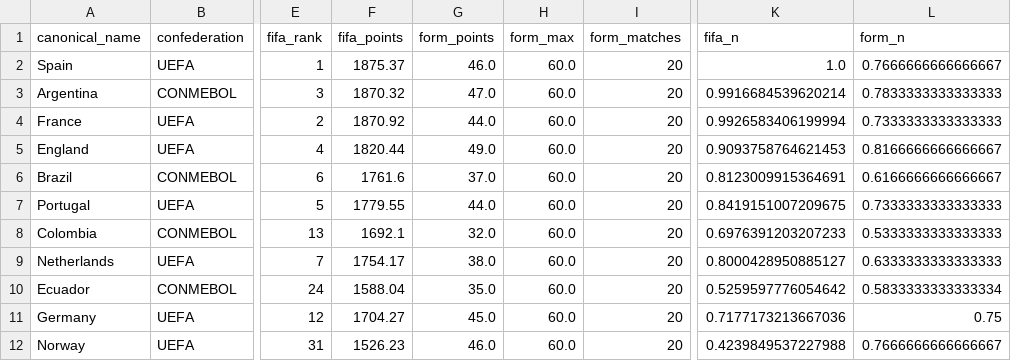
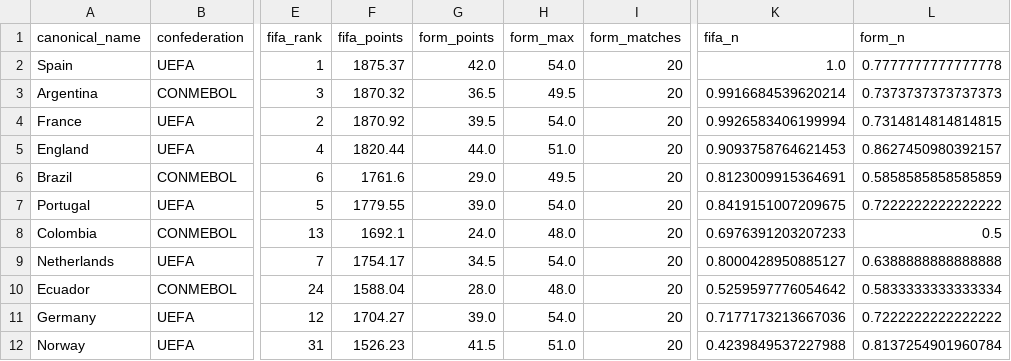
Before and after one commit to jamoji-ai/world-cup-predictor-pro, a CSV file: data/processed/teams_master.csv, drawn as a sheet; only a part is shown, gaps mark what is left out; the diff covers the shown part only; the diff names each change by its address in the sheet, - before the commit and + after, or states it on an @@ line.

```diff
--- a/data/processed/teams_master.csv
+++ b/data/processed/teams_master.csv
-G2 (form_points): 46.0
+G2 (form_points): 42.0
-H2 (form_max): 60.0
+H2 (form_max): 54.0
-L2 (form_n): 0.7666666666666667
+L2 (form_n): 0.7777777777777778
-G3 (form_points): 47.0
+G3 (form_points): 36.5
-H3 (form_max): 60.0
+H3 (form_max): 49.5
-L3 (form_n): 0.7833333333333333
+L3 (form_n): 0.7373737373737373
-G4 (form_points): 44.0
+G4 (form_points): 39.5
-H4 (form_max): 60.0
+H4 (form_max): 54.0
-L4 (form_n): 0.7333333333333333
+L4 (form_n): 0.7314814814814815
-G5 (form_points): 49.0
+G5 (form_points): 44.0
-H5 (form_max): 60.0
+H5 (form_max): 51.0
-L5 (form_n): 0.8166666666666667
+L5 (form_n): 0.8627450980392157
-G6 (form_points): 37.0
+G6 (form_points): 29.0
-H6 (form_max): 60.0
+H6 (form_max): 49.5
-L6 (form_n): 0.6166666666666667
+L6 (form_n): 0.5858585858585859
-G7 (form_points): 44.0
+G7 (form_points): 39.0
-H7 (form_max): 60.0
+H7 (form_max): 54.0
-L7 (form_n): 0.7333333333333333
+L7 (form_n): 0.7222222222222222
-G8 (form_points): 32.0
+G8 (form_points): 24.0
-H8 (form_max): 60.0
+H8 (form_max): 48.0
-L8 (form_n): 0.5333333333333333
+L8 (form_n): 0.5
-G9 (form_points): 38.0
+G9 (form_points): 34.5
-H9 (form_max): 60.0
+H9 (form_max): 54.0
-L9 (form_n): 0.6333333333333333
+L9 (form_n): 0.6388888888888888
-G10 (form_points): 35.0
+G10 (form_points): 28.0
-H10 (form_max): 60.0
+H10 (form_max): 48.0
-G11 (form_points): 45.0
+G11 (form_points): 39.0
-H11 (form_max): 60.0
+H11 (form_max): 54.0
-L11 (form_n): 0.75
+L11 (form_n): 0.7222222222222222
-G12 (form_points): 46.0
+G12 (form_points): 41.5
-H12 (form_max): 60.0
+H12 (form_max): 51.0
-L12 (form_n): 0.7666666666666667
+L12 (form_n): 0.8137254901960784
```
Also changed, not shown: 110 edited cells elsewhere in this file, 1 other file.
